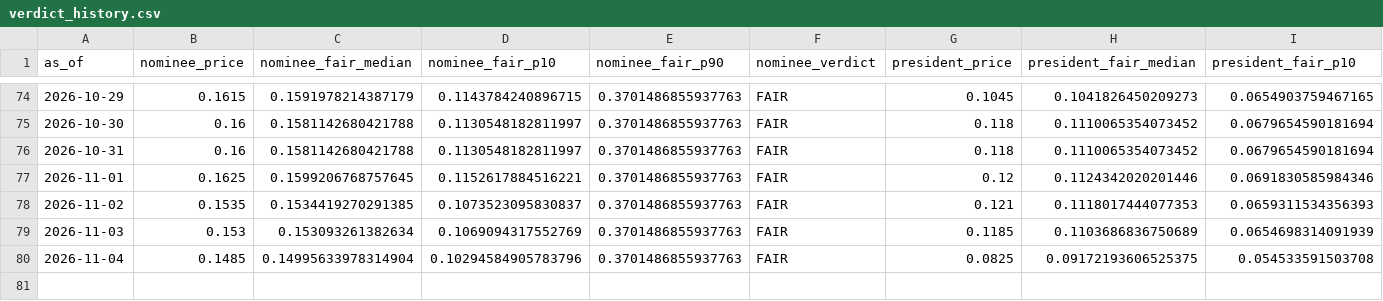
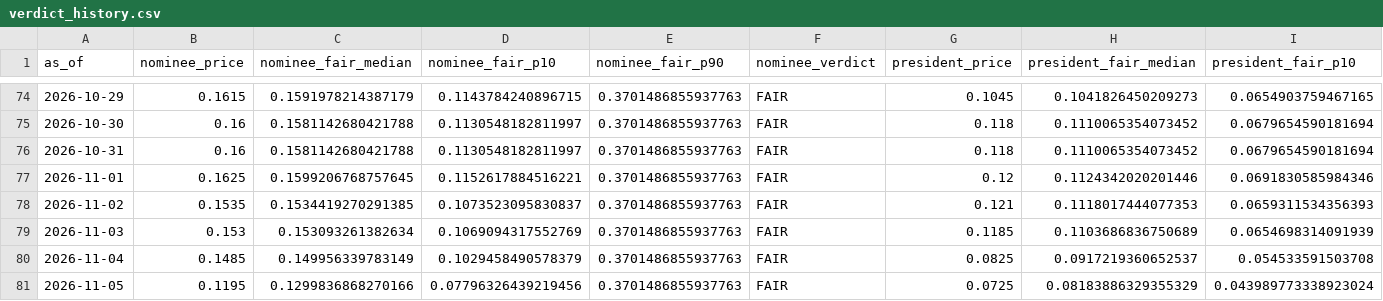
Before and after one commit to SebastianChaves210/newsom-2028-valuation, a CSV file: data/processed/verdict_history.csv, drawn as a sheet; only a part is shown, gaps mark what is left out; rows hold the shown columns only; the diff names each change by its address in the sheet, - before the commit and + after, or states it on an @@ line.

```diff
--- a/data/processed/verdict_history.csv
+++ b/data/processed/verdict_history.csv
-C80 (nominee_fair_median): 0.14995633978314904
+C80 (nominee_fair_median): 0.149956339783149
-D80 (nominee_fair_p10): 0.10294584905783796
+D80 (nominee_fair_p10): 0.1029458490578379
-H80 (president_fair_median): 0.09172193606525375
+H80 (president_fair_median): 0.0917219360652537
+row 81: 2026-11-05 | 0.1195 | 0.1299836868270166 | 0.07796326439219456 | 0.3701486855937763 | FAIR | 0.0725 | 0.08183886329355329 | 0.043989773338923024
```
Also changed, not shown: data/processed/fred.csv, data/processed/gdelt.csv, 11 other files.
